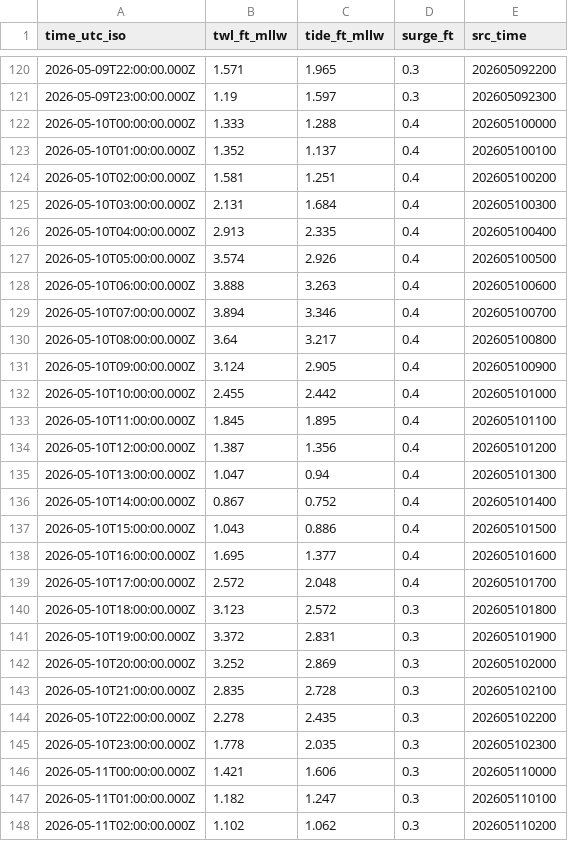
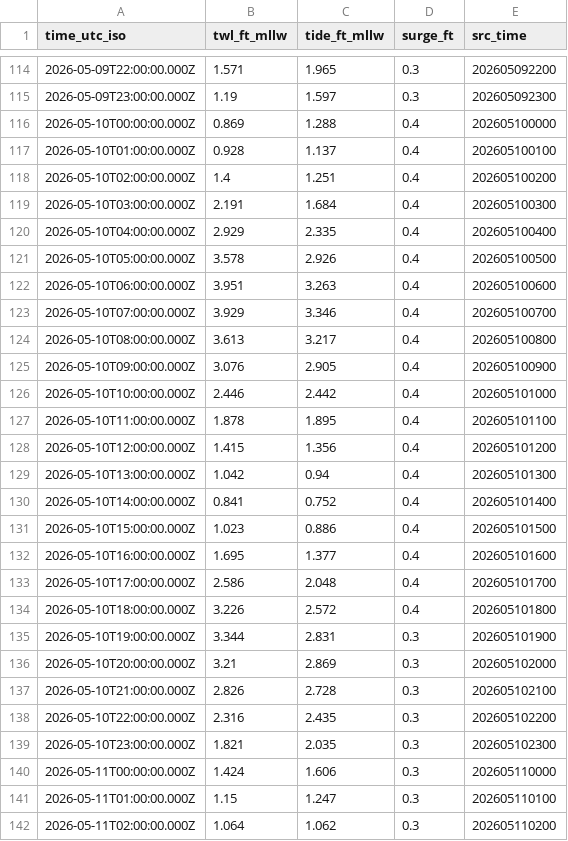
Before and after one commit to hondrospj/OceanCity, a CSV file: data/petss_forecast.csv, drawn as a sheet; only a part is shown, gaps mark what is left out; the diff covers the shown part only.

```diff
--- a/data/petss_forecast.csv
+++ b/data/petss_forecast.csv
@@ -121,28 +115,28 @@ time_utc_iso,twl_ft_mllw,tide_ft_mllw,surge_ft,src_time
 2026-05-09T23:00:00.000Z,1.19,1.597,0.3,202605092300
-2026-05-10T00:00:00.000Z,1.333,1.288,0.4,202605100000
-2026-05-10T01:00:00.000Z,1.352,1.137,0.4,202605100100
-2026-05-10T02:00:00.000Z,1.581,1.251,0.4,202605100200
-2026-05-10T03:00:00.000Z,2.131,1.684,0.4,202605100300
-2026-05-10T04:00:00.000Z,2.913,2.335,0.4,202605100400
-2026-05-10T05:00:00.000Z,3.574,2.926,0.4,202605100500
-2026-05-10T06:00:00.000Z,3.888,3.263,0.4,202605100600
-2026-05-10T07:00:00.000Z,3.894,3.346,0.4,202605100700
-2026-05-10T08:00:00.000Z,3.64,3.217,0.4,202605100800
-2026-05-10T09:00:00.000Z,3.124,2.905,0.4,202605100900
-2026-05-10T10:00:00.000Z,2.455,2.442,0.4,202605101000
-2026-05-10T11:00:00.000Z,1.845,1.895,0.4,202605101100
-2026-05-10T12:00:00.000Z,1.387,1.356,0.4,202605101200
-2026-05-10T13:00:00.000Z,1.047,0.94,0.4,202605101300
-2026-05-10T14:00:00.000Z,0.867,0.752,0.4,202605101400
-2026-05-10T15:00:00.000Z,1.043,0.886,0.4,202605101500
+2026-05-10T00:00:00.000Z,0.869,1.288,0.4,202605100000
+2026-05-10T01:00:00.000Z,0.928,1.137,0.4,202605100100
+2026-05-10T02:00:00.000Z,1.4,1.251,0.4,202605100200
+2026-05-10T03:00:00.000Z,2.191,1.684,0.4,202605100300
+2026-05-10T04:00:00.000Z,2.929,2.335,0.4,202605100400
+2026-05-10T05:00:00.000Z,3.578,2.926,0.4,202605100500
+2026-05-10T06:00:00.000Z,3.951,3.263,0.4,202605100600
+2026-05-10T07:00:00.000Z,3.929,3.346,0.4,202605100700
+2026-05-10T08:00:00.000Z,3.613,3.217,0.4,202605100800
+2026-05-10T09:00:00.000Z,3.076,2.905,0.4,202605100900
+2026-05-10T10:00:00.000Z,2.446,2.442,0.4,202605101000
+2026-05-10T11:00:00.000Z,1.878,1.895,0.4,202605101100
+2026-05-10T12:00:00.000Z,1.415,1.356,0.4,202605101200
+2026-05-10T13:00:00.000Z,1.042,0.94,0.4,202605101300
+2026-05-10T14:00:00.000Z,0.841,0.752,0.4,202605101400
+2026-05-10T15:00:00.000Z,1.023,0.886,0.4,202605101500
 2026-05-10T16:00:00.000Z,1.695,1.377,0.4,202605101600
-2026-05-10T17:00:00.000Z,2.572,2.048,0.4,202605101700
-2026-05-10T18:00:00.000Z,3.123,2.572,0.3,202605101800
-2026-05-10T19:00:00.000Z,3.372,2.831,0.3,202605101900
-2026-05-10T20:00:00.000Z,3.252,2.869,0.3,202605102000
-2026-05-10T21:00:00.000Z,2.835,2.728,0.3,202605102100
-2026-05-10T22:00:00.000Z,2.278,2.435,0.3,202605102200
-2026-05-10T23:00:00.000Z,1.778,2.035,0.3,202605102300
-2026-05-11T00:00:00.000Z,1.421,1.606,0.3,202605110000
-2026-05-11T01:00:00.000Z,1.182,1.247,0.3,202605110100
-2026-05-11T02:00:00.000Z,1.102,1.062,0.3,202605110200
+2026-05-10T17:00:00.000Z,2.586,2.048,0.4,202605101700
+2026-05-10T18:00:00.000Z,3.226,2.572,0.4,202605101800
+2026-05-10T19:00:00.000Z,3.344,2.831,0.3,202605101900
+2026-05-10T20:00:00.000Z,3.21,2.869,0.3,202605102000
+2026-05-10T21:00:00.000Z,2.826,2.728,0.3,202605102100
+2026-05-10T22:00:00.000Z,2.316,2.435,0.3,202605102200
+2026-05-10T23:00:00.000Z,1.821,2.035,0.3,202605102300
+2026-05-11T00:00:00.000Z,1.424,1.606,0.3,202605110000
+2026-05-11T01:00:00.000Z,1.15,1.247,0.3,202605110100
+2026-05-11T02:00:00.000Z,1.064,1.062,0.3,202605110200
```
Also changed, not shown: 6 added rows, 6 removed rows and 94 edited cells elsewhere in this file, 3 other files.
